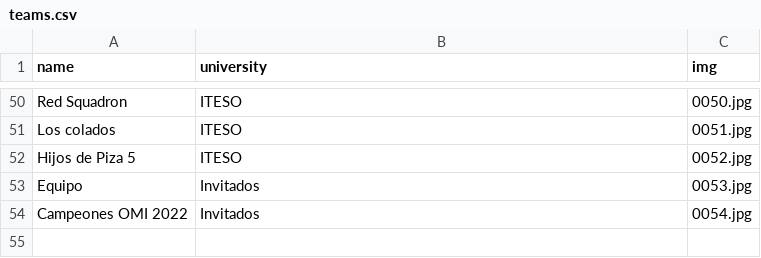
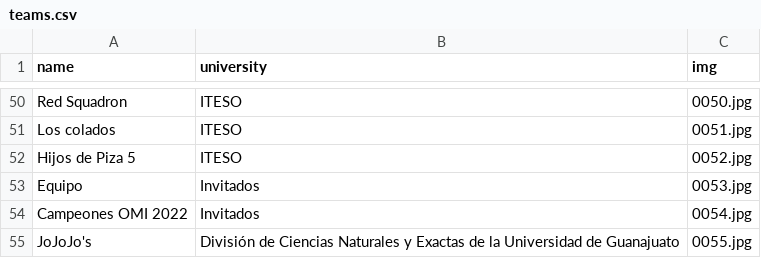
Before and after one commit to crystaalroo/regional2023, a CSV file: public/teams/teams.csv, drawn as a sheet; only a part is shown, gaps mark what is left out.

Commit message:
NEW TEAMS

```diff
--- a/public/teams/teams.csv
+++ b/public/teams/teams.csv
@@ -54 +54,2 @@ Equipo, Invitados, 0053.jpg
 Campeones OMI 2022, Invitados, 0054.jpg
+JoJoJo's, División de Ciencias Naturales y Exactas de la Universidad de Guanajuato, 0055.jpg
```
Also changed, not shown: 2 other files.
